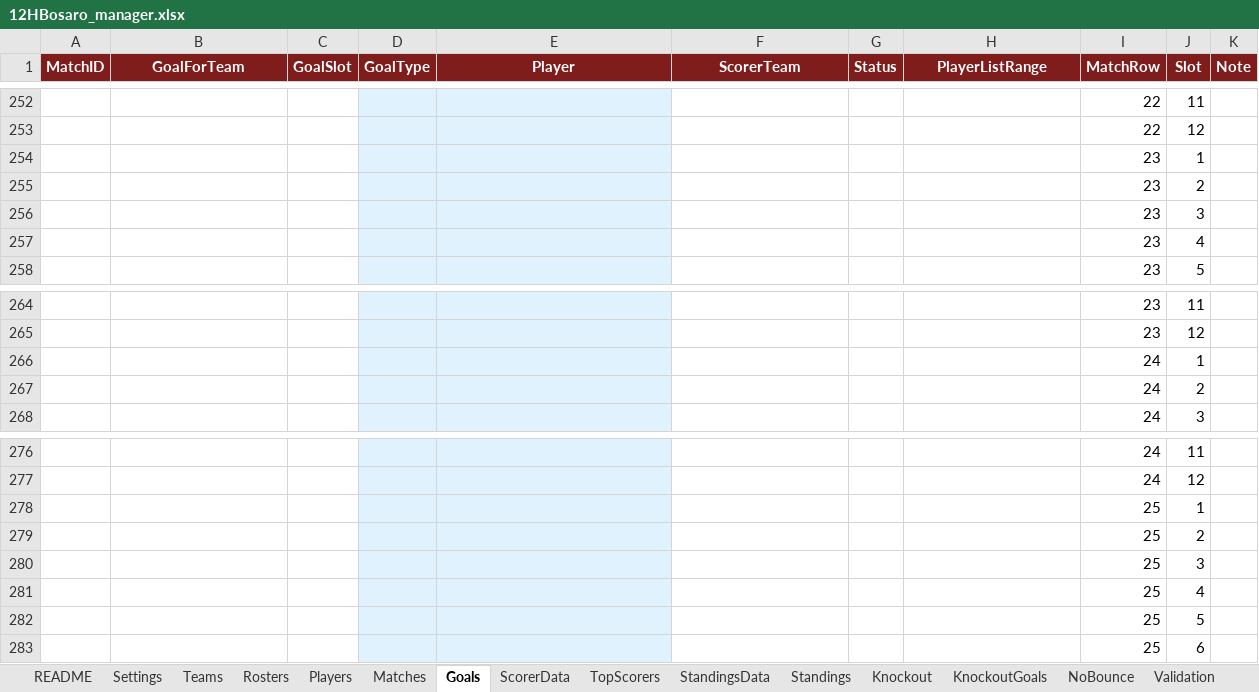
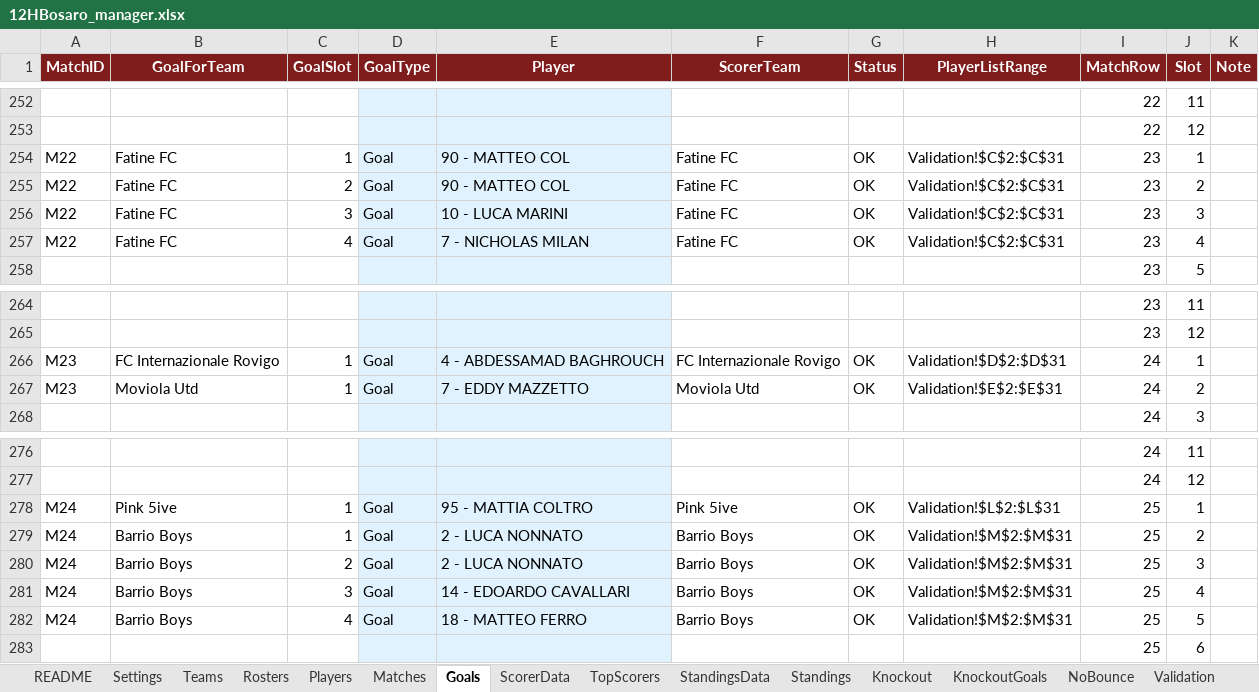
Before and after one commit to Danielm222/12orebosaro, an Excel workbook: 12HBosaro_manager.xlsx, sheet Goals, drawn as a sheet; only a part is shown, gaps mark what is left out; values as stored, in another font and other column widths than the file's, no borders; conditional formats not drawn; removed rows and columns are numbered as before the commit, all else as after; the diff names each change by its address in the sheet, - before the commit and + after, or states it on an @@ line.

```diff
--- a/12HBosaro_manager.xlsx (sheet Goals)
+++ b/12HBosaro_manager.xlsx (sheet Goals)
-row 254:  |  |  |  |  |  |  |  | 23 | 1
-row 255:  |  |  |  |  |  |  |  | 23 | 2
-row 256:  |  |  |  |  |  |  |  | 23 | 3
-row 257:  |  |  |  |  |  |  |  | 23 | 4
+row 254: M22 | Fatine FC | 1 | Goal | 90 - MATTEO COL | Fatine FC | OK | Validation!$C$2:$C$31 | 23 | 1
+row 255: M22 | Fatine FC | 2 | Goal | 90 - MATTEO COL | Fatine FC | OK | Validation!$C$2:$C$31 | 23 | 2
+row 256: M22 | Fatine FC | 3 | Goal | 10 - LUCA MARINI | Fatine FC | OK | Validation!$C$2:$C$31 | 23 | 3
+row 257: M22 | Fatine FC | 4 | Goal | 7 - NICHOLAS MILAN | Fatine FC | OK | Validation!$C$2:$C$31 | 23 | 4
-row 266:  |  |  |  |  |  |  |  | 24 | 1
-row 267:  |  |  |  |  |  |  |  | 24 | 2
+row 266: M23 | FC Internazionale Rovigo | 1 | Goal | 4 - ABDESSAMAD BAGHROUCH | FC Internazionale Rovigo | OK | Validation!$D$2:$D$31 | 24 | 1
+row 267: M23 | Moviola Utd | 1 | Goal | 7 - EDDY MAZZETTO | Moviola Utd | OK | Validation!$E$2:$E$31 | 24 | 2
-row 278:  |  |  |  |  |  |  |  | 25 | 1
-row 279:  |  |  |  |  |  |  |  | 25 | 2
-row 280:  |  |  |  |  |  |  |  | 25 | 3
-row 281:  |  |  |  |  |  |  |  | 25 | 4
-row 282:  |  |  |  |  |  |  |  | 25 | 5
+row 278: M24 | Pink 5ive | 1 | Goal | 95 - MATTIA COLTRO | Pink 5ive | OK | Validation!$L$2:$L$31 | 25 | 1
+row 279: M24 | Barrio Boys | 1 | Goal | 2 - LUCA NONNATO | Barrio Boys | OK | Validation!$M$2:$M$31 | 25 | 2
+row 280: M24 | Barrio Boys | 2 | Goal | 2 - LUCA NONNATO | Barrio Boys | OK | Validation!$M$2:$M$31 | 25 | 3
+row 281: M24 | Barrio Boys | 3 | Goal | 14 - EDOARDO CAVALLARI | Barrio Boys | OK | Validation!$M$2:$M$31 | 25 | 4
+row 282: M24 | Barrio Boys | 4 | Goal | 18 - MATTEO FERRO | Barrio Boys | OK | Validation!$M$2:$M$31 | 25 | 5
```
Also changed, not shown: sheet Export, sheet TopScorers, sheet Standings, sheet StandingsData, sheet Matches, sheet ScorerData, formulas that keep their value.
